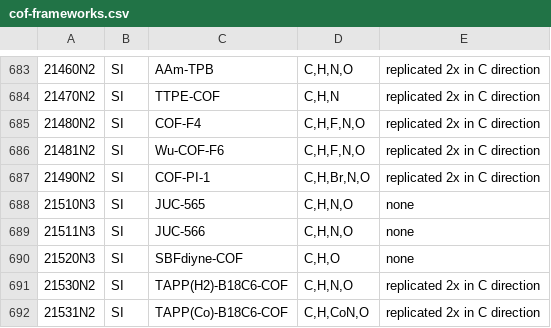
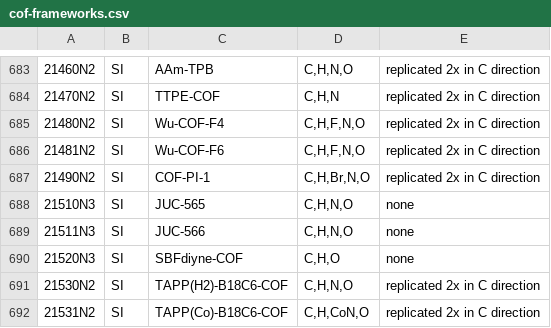
Before and after one commit to danieleongari/CURATED-COFs, a CSV file: cof-frameworks.csv, drawn as a sheet; only a part is shown, gaps mark what is left out; the diff names each change by its address in the sheet, - before the commit and + after, or states it on an @@ line.

Commit message:
unify labelling

```diff
--- a/cof-frameworks.csv
+++ b/cof-frameworks.csv
-C685: COF-F4
+C685: Wu-COF-F4
```
